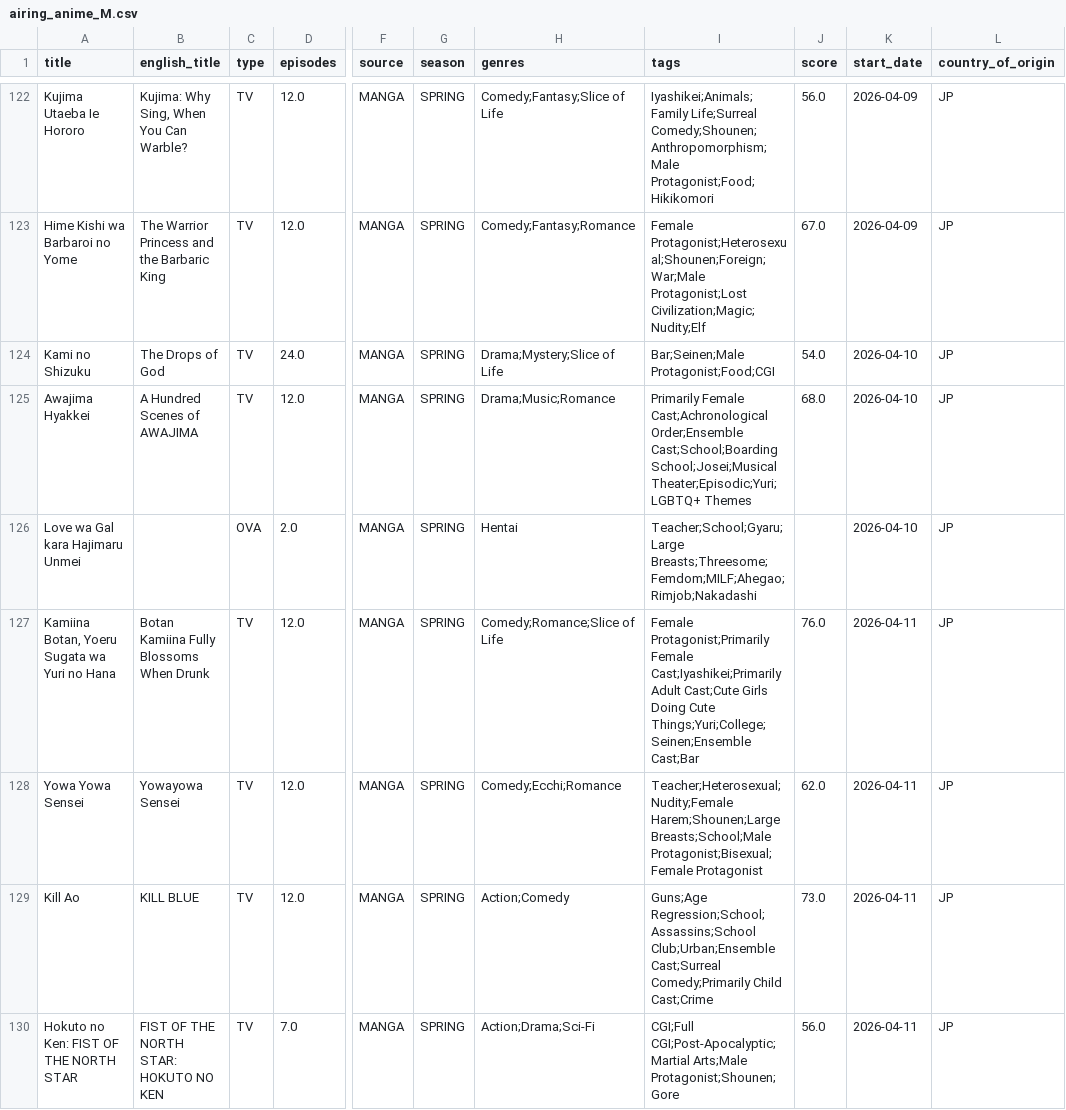
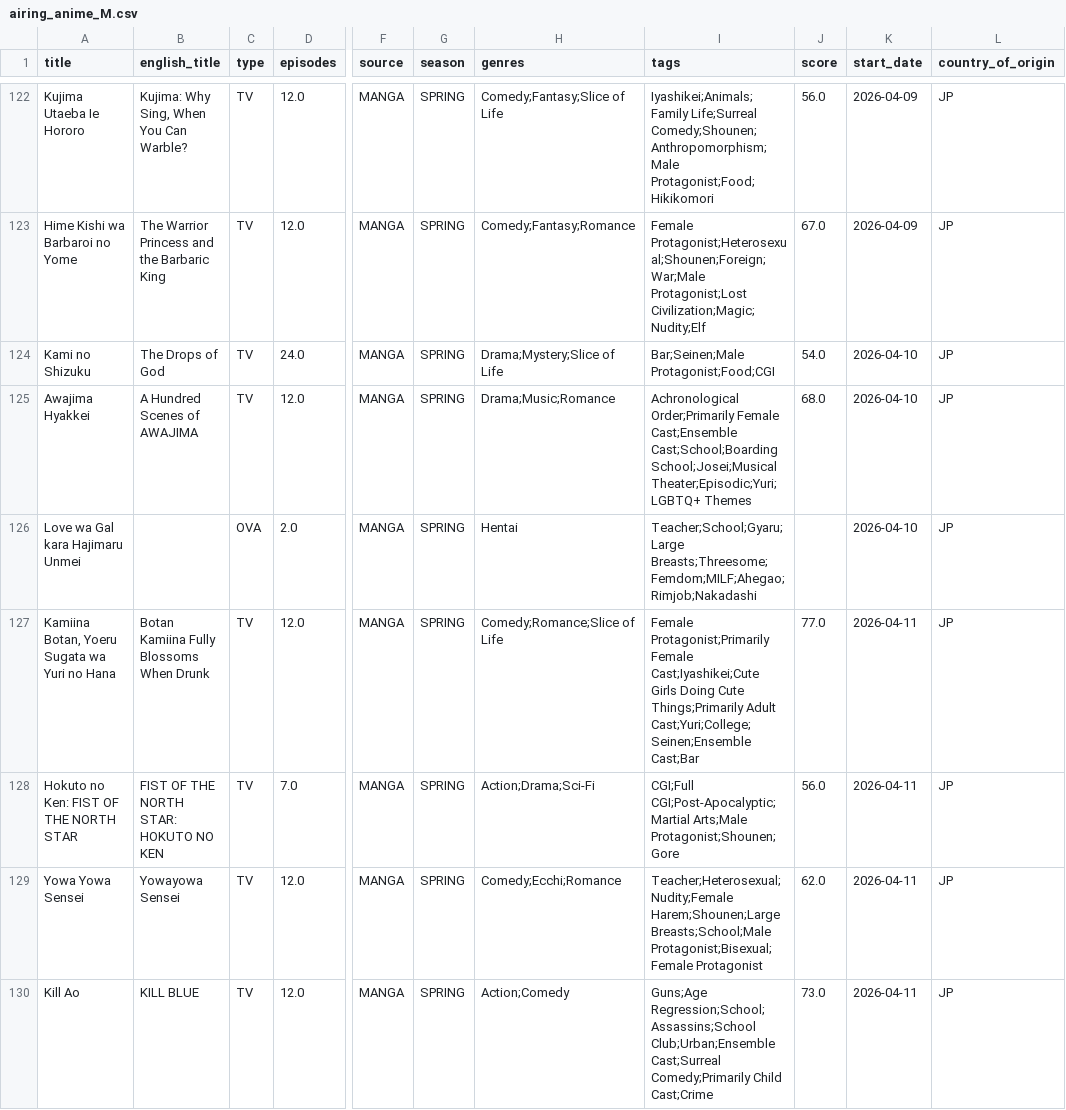
Before and after one commit to Andres-pixel35/Anime-dashboard, a CSV file: data/modified/airing_anime_M.csv, drawn as a sheet; only a part is shown, gaps mark what is left out; the diff covers the shown part only; the diff names each change by its address in the sheet, - before the commit and + after, or states it on an @@ line.

```diff
--- a/data/modified/airing_anime_M.csv
+++ b/data/modified/airing_anime_M.csv
-I125 (tags): Primarily Female Cast;Achronological Order;Ensemble Cast;School;Boarding School;Josei;Musical…
+I125 (tags): Achronological Order;Primarily Female Cast;Ensemble Cast;School;Boarding School;Josei;Musical…
-I127 (tags): …Protagonist;Primarily Female Cast;Iyashikei;Primarily Adult Cast;Cute Girls Doing Cute Things;Yuri;College;Seinen;Ensemble Cast;Bar
+I127 (tags): …Protagonist;Primarily Female Cast;Iyashikei;Cute Girls Doing Cute Things;Primarily Adult Cast;Yuri;College;Seinen;Ensemble Cast;Bar
-J127 (score): 76.0
+J127 (score): 77.0
@@ row 130 moved to row 128: Hokuto no Ken: FIST OF THE NORTH STAR @@
```
Also changed, not shown: 7 added rows, 7 removed rows, 10 moved rows and 22 edited cells elsewhere in this file, 1 other file.
